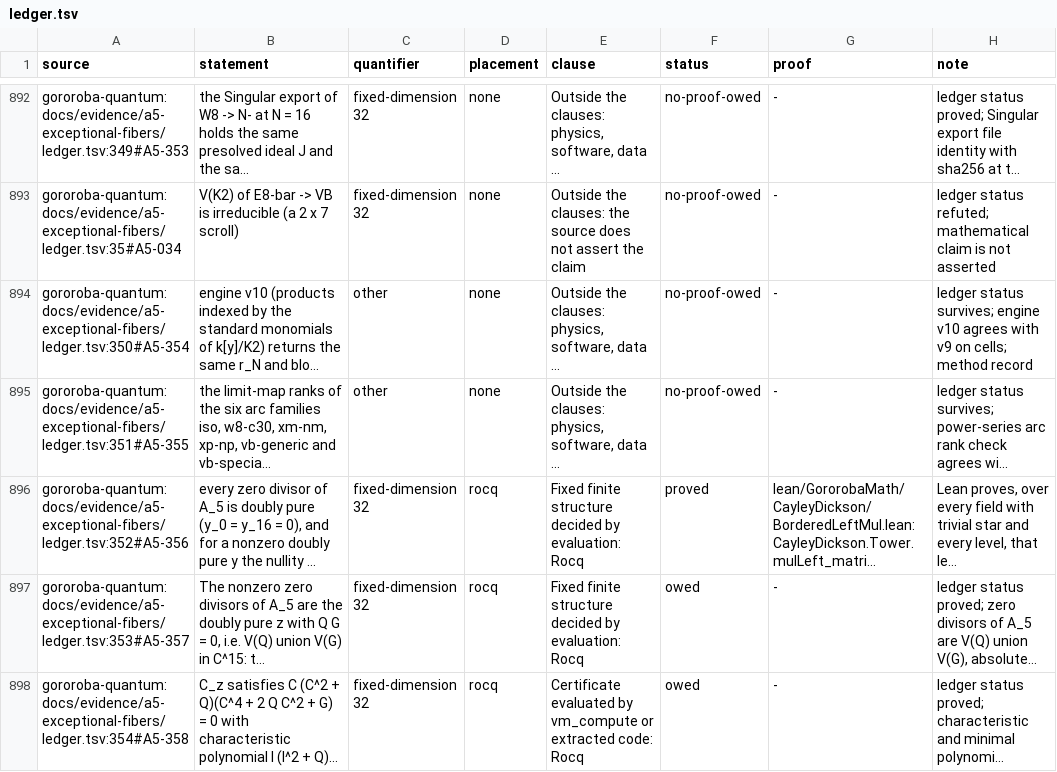
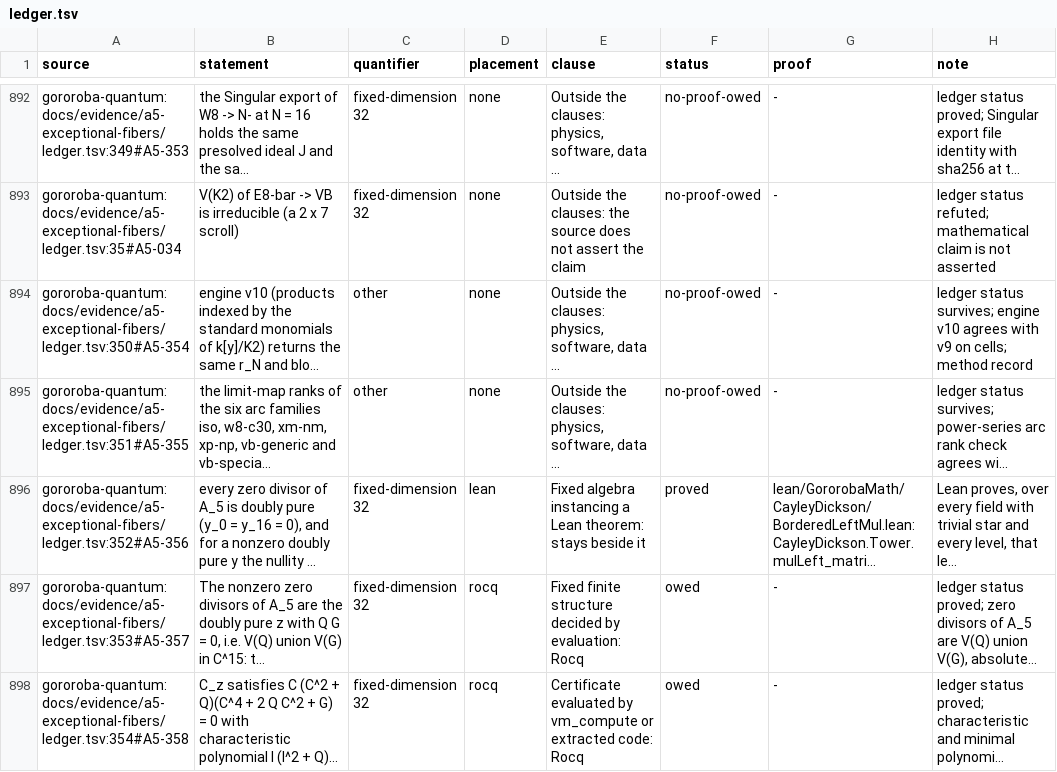
Before and after one commit to Oichkatzelesfrettschen/gororoba-math, a TSV file: ci/claims/ledger.tsv, drawn as a sheet; only a part is shown, gaps mark what is left out; long unchanged cells end in …; the diff names each change by its address in the sheet, - before the commit and + after, or states it on an @@ line.

Commit message:
ci: place A5-356 beside its Lean theorem
The row states a fixed-dimension instance of the every-level Lean
theorems, so it reads lean with the clause of rows 247 and 248; the
tally moves one row from rocq, proved to lean, proved.

```diff
--- a/ci/claims/ledger.tsv
+++ b/ci/claims/ledger.tsv
-D896 (placement): rocq
+D896 (placement): lean
-E896 (clause): Fixed finite structure decided by evaluation: Rocq
+E896 (clause): Fixed algebra instancing a Lean theorem: stays beside it
```
Also changed, not shown: 2 other files.
